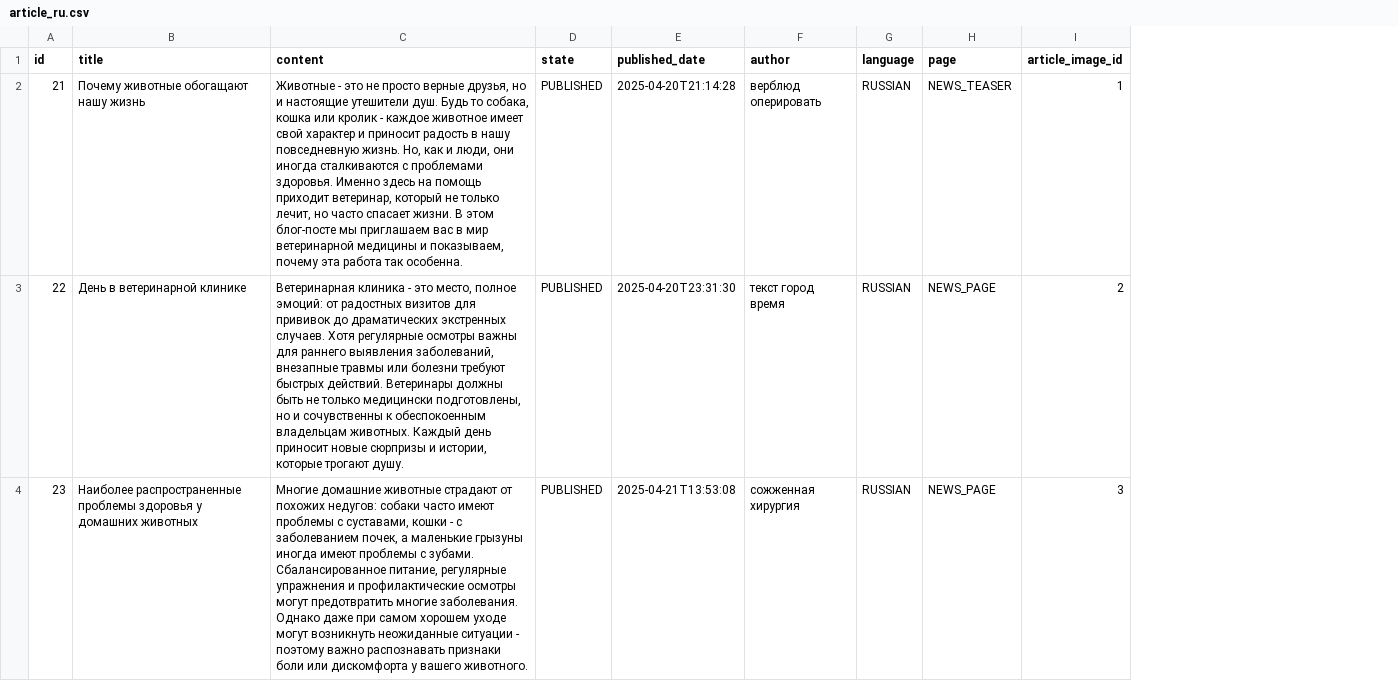
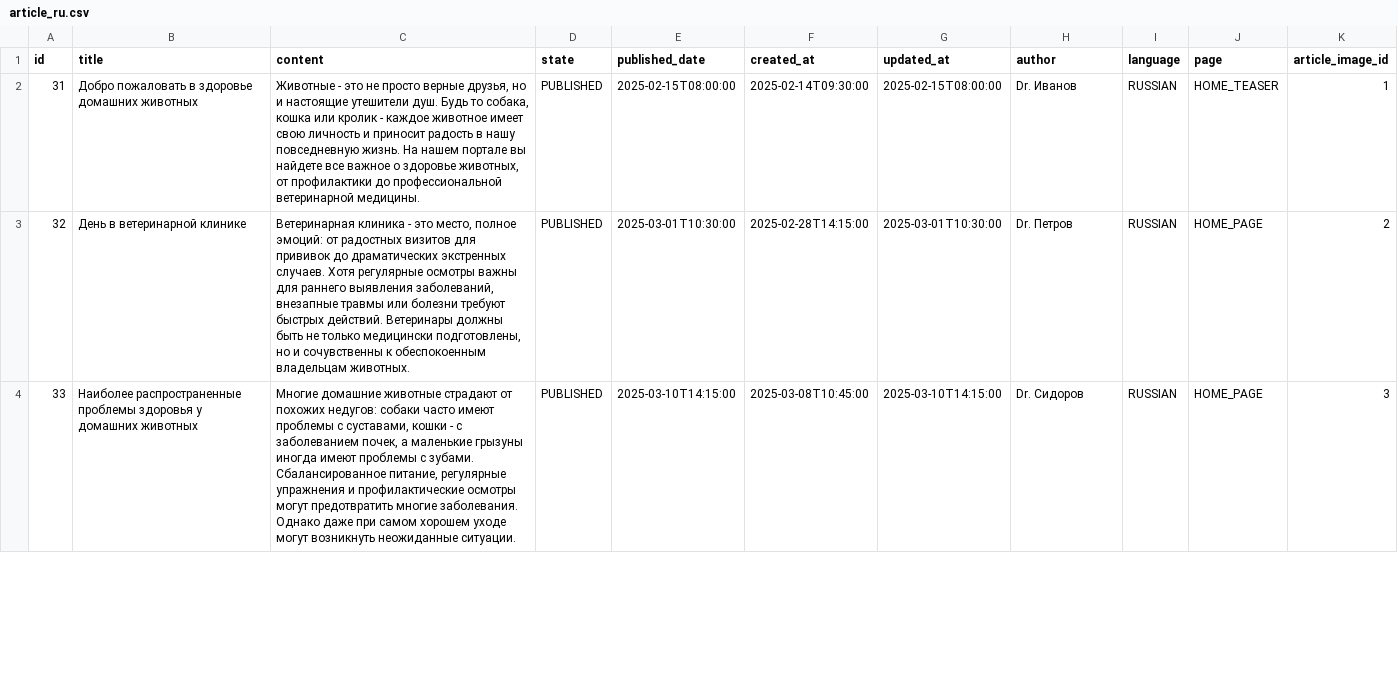
Before and after one commit to feurle/tg-app, a CSV file: src/main/resources/db/fake-data/article_ru.csv, drawn as a sheet; only a part is shown; addresses are those after the commit; the diff covers the shown part only; the diff names each change by its address in the sheet, - before the commit and + after, or states it on an @@ line.

Commit message:
language switch for home and newspage add customer fake data

```diff
--- a/src/main/resources/db/fake-data/article_ru.csv
+++ b/src/main/resources/db/fake-data/article_ru.csv
+column F (created_at), rows 2-4: 2025-02-14T09:30:00 | 2025-02-28T14:15:00 | 2025-03-08T10:45:00
+column G (updated_at), rows 2-4: 2025-02-15T08:00:00 | 2025-03-01T10:30:00 | 2025-03-10T14:15:00
@@ column A (id) renumbered between rows 2 and 6 @@
-B2 (title): Почему животные обогащают нашу жизнь
+B2 (title): Добро пожаловать в здоровье домашних животных
-C2 (content): …животное имеет свой характер и приносит радость в нашу повседневную жизнь. Но, как и люди, они иногда сталкиваются с проблемами здоровья. Именно здесь на помощь приходит ветеринар, который не только лечит, но часто спасает жизни. В этом блог-посте мы приглашаем вас в мир ветеринарной медицины и показываем, почему эта работа так особенна.
+C2 (content): …животное имеет свою личность и приносит радость в нашу повседневную жизнь. На нашем портале вы найдете все важное о здоровье животных, от профилактики до профессиональной ветеринарной медицины.
-E2 (published_date): 2025-04-20T21:14:28
+E2 (published_date): 2025-02-15T08:00:00
-H2 (author): верблюд оперировать
+H2 (author): Dr. Иванов
-J2 (page): NEWS_TEASER
+J2 (page): HOME_TEASER
-C3 (content): …владельцам животных. Каждый день приносит новые сюрпризы и истории, которые трогают душу.
+C3 (content): …владельцам животных.
-E3 (published_date): 2025-04-20T23:31:30
+E3 (published_date): 2025-03-01T10:30:00
-H3 (author): текст город время
+H3 (author): Dr. Петров
-J3:J4 (page): NEWS_PAGE
+J3:J4 (page): HOME_PAGE
-C4 (content): …возникнуть неожиданные ситуации - поэтому важно распознавать признаки боли или дискомфорта у вашего животного.
+C4 (content): …возникнуть неожиданные ситуации.
-E4 (published_date): 2025-04-21T13:53:08
+E4 (published_date): 2025-03-10T14:15:00
-H4 (author): сожженная хирургия
+H4 (author): Dr. Сидоров
```
Also changed, not shown: 5 added rows and 8 edited cells elsewhere in this file, src/main/resources/db/fake-data/article_en.csv, src/main/resources/db/fake-data/article_sv.csv, 10 other files.
